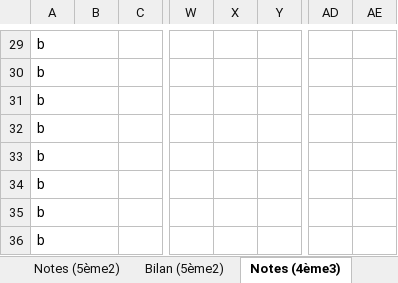
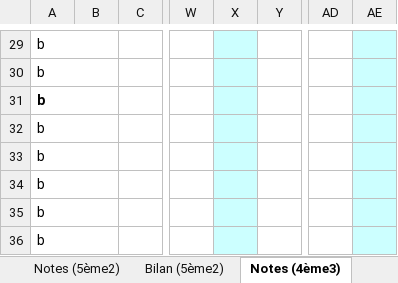
Before and after one commit to VincentChtln/NotaComp, an Excel workbook: src/NotaComp_dev.xlsm, sheet Notes (4ème3), drawn as a sheet; only a part is shown, gaps mark what is left out; values as stored, in another font and other column widths than the file's, no borders; charts and pictures not drawn; the diff covers the shown part only; the diff names each change by its address in the sheet, - before the commit and + after, or states it on an @@ line.

```diff
--- a/src/NotaComp_dev.xlsm (sheet Notes (4ème3))
+++ b/src/NotaComp_dev.xlsm (sheet Notes (4ème3))
-X29:X36 fill: none
+X29:X36 fill: #CCFFFF
-AE29:AE36 fill: none
+AE29:AE36 fill: #CCFFFF
-A31 bold: off
+A31 bold: on
```
Also changed, not shown: 4 added rows, 4 removed rows, 12 edited cells and cell formats elsewhere in this sheet, sheet Notes (5ème2), sheet Bilan (5ème2), charts or pictures, NotaComp.xlsm, 19 other files.
